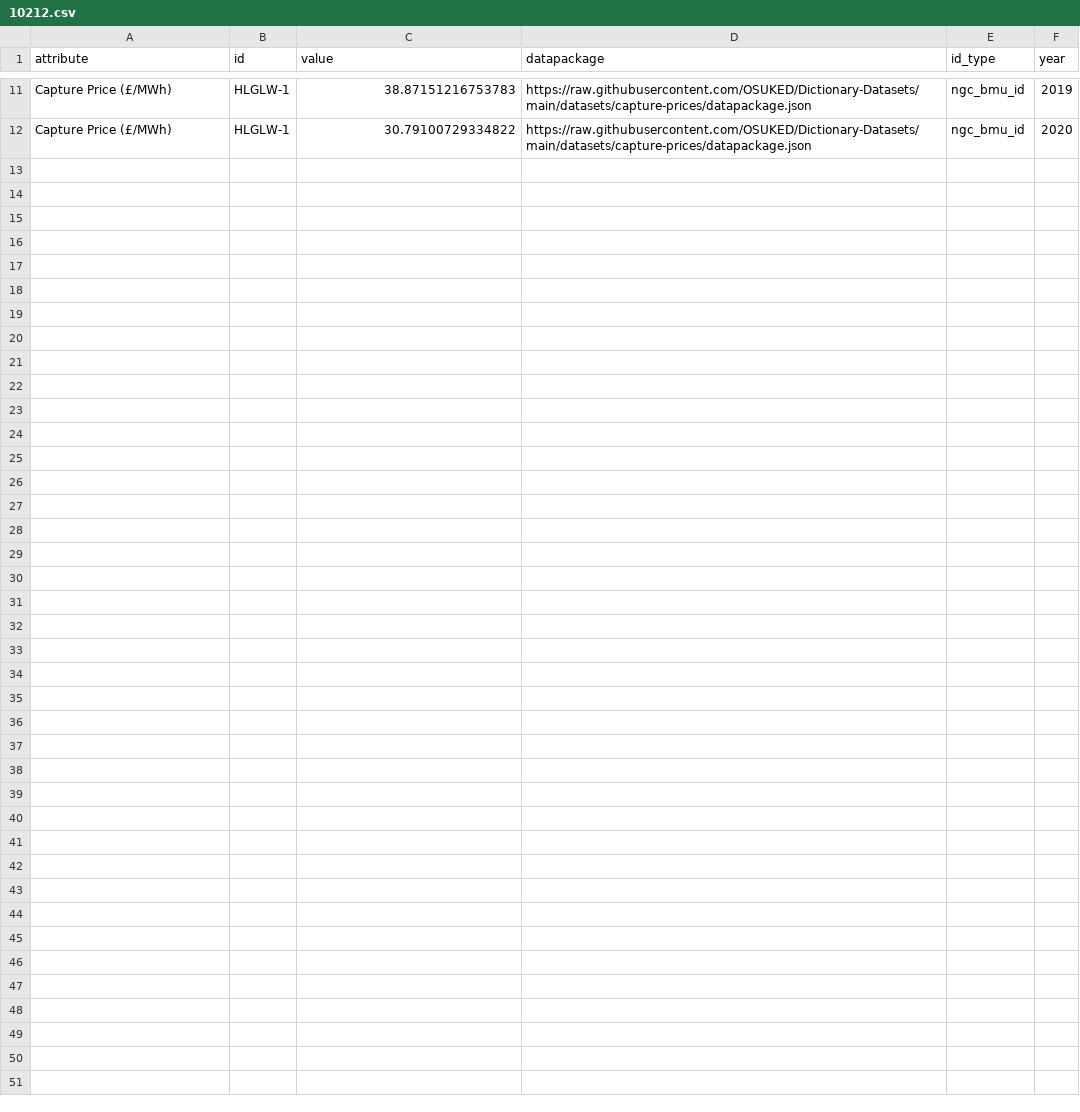
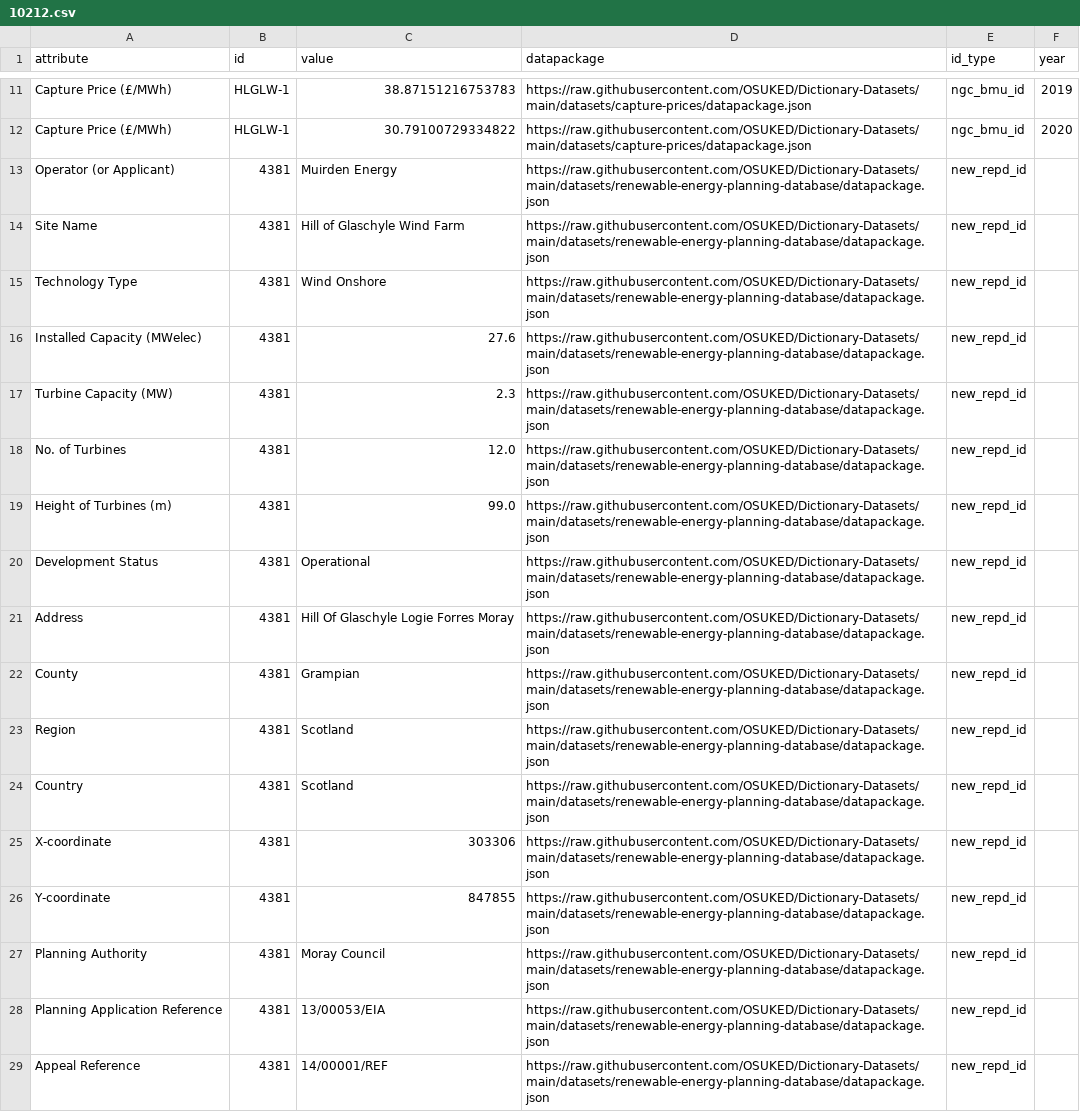
Before and after one commit to OSUKED/Power-Station-Dictionary, a CSV file: docs/object_attrs/10212.csv, drawn as a sheet; only a part is shown, gaps mark what is left out; the diff names each change by its address in the sheet, - before the commit and + after, or states it on an @@ line.

```diff
--- a/docs/object_attrs/10212.csv
+++ b/docs/object_attrs/10212.csv
+row 13: Operator (or Applicant) | 4381 | Muirden Energy | https://raw.githubusercontent.com/OSUKED/Dictionary-Datasets/main/datasets/renewable-energy-planning-database/datapackage.json | new_repd_id
+row 14: Site Name | 4381 | Hill of Glaschyle Wind Farm | https://raw.githubusercontent.com/OSUKED/Dictionary-Datasets/main/datasets/renewable-energy-planning-database/datapackage.json | new_repd_id
+row 15: Technology Type | 4381 | Wind Onshore | https://raw.githubusercontent.com/OSUKED/Dictionary-Datasets/main/datasets/renewable-energy-planning-database/datapackage.json | new_repd_id
+row 16: Installed Capacity (MWelec) | 4381 | 27.6 | https://raw.githubusercontent.com/OSUKED/Dictionary-Datasets/main/datasets/renewable-energy-planning-database/datapackage.json | new_repd_id
+row 17: Turbine Capacity (MW) | 4381 | 2.3 | https://raw.githubusercontent.com/OSUKED/Dictionary-Datasets/main/datasets/renewable-energy-planning-database/datapackage.json | new_repd_id
+row 18: No. of Turbines | 4381 | 12.0 | https://raw.githubusercontent.com/OSUKED/Dictionary-Datasets/main/datasets/renewable-energy-planning-database/datapackage.json | new_repd_id
+row 19: Height of Turbines (m) | 4381 | 99.0 | https://raw.githubusercontent.com/OSUKED/Dictionary-Datasets/main/datasets/renewable-energy-planning-database/datapackage.json | new_repd_id
+row 20: Development Status | 4381 | Operational | https://raw.githubusercontent.com/OSUKED/Dictionary-Datasets/main/datasets/renewable-energy-planning-database/datapackage.json | new_repd_id
+row 21: Address | 4381 | Hill Of Glaschyle Logie Forres Moray | https://raw.githubusercontent.com/OSUKED/Dictionary-Datasets/main/datasets/renewable-energy-planning-database/datapackage.json | new_repd_id
+row 22: County | 4381 | Grampian | https://raw.githubusercontent.com/OSUKED/Dictionary-Datasets/main/datasets/renewable-energy-planning-database/datapackage.json | new_repd_id
+row 23: Region | 4381 | Scotland | https://raw.githubusercontent.com/OSUKED/Dictionary-Datasets/main/datasets/renewable-energy-planning-database/datapackage.json | new_repd_id
+row 24: Country | 4381 | Scotland | https://raw.githubusercontent.com/OSUKED/Dictionary-Datasets/main/datasets/renewable-energy-planning-database/datapackage.json | new_repd_id
+row 25: X-coordinate | 4381 | 303306 | https://raw.githubusercontent.com/OSUKED/Dictionary-Datasets/main/datasets/renewable-energy-planning-database/datapackage.json | new_repd_id
+row 26: Y-coordinate | 4381 | 847855 | https://raw.githubusercontent.com/OSUKED/Dictionary-Datasets/main/datasets/renewable-energy-planning-database/datapackage.json | new_repd_id
+row 27: Planning Authority | 4381 | Moray Council | https://raw.githubusercontent.com/OSUKED/Dictionary-Datasets/main/datasets/renewable-energy-planning-database/datapackage.json | new_repd_id
+row 28: Planning Application Reference | 4381 | 13/00053/EIA | https://raw.githubusercontent.com/OSUKED/Dictionary-Datasets/main/datasets/renewable-energy-planning-database/datapackage.json | new_repd_id
+row 29: Appeal Reference | 4381 | 14/00001/REF | https://raw.githubusercontent.com/OSUKED/Dictionary-Datasets/main/datasets/renewable-energy-planning-database/datapackage.json | new_repd_id
```
Also changed, not shown: 3 other files.
